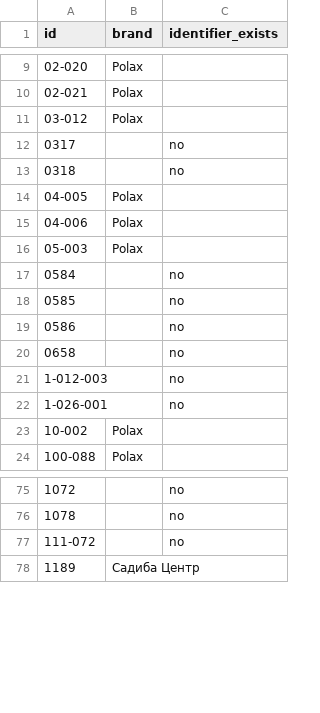
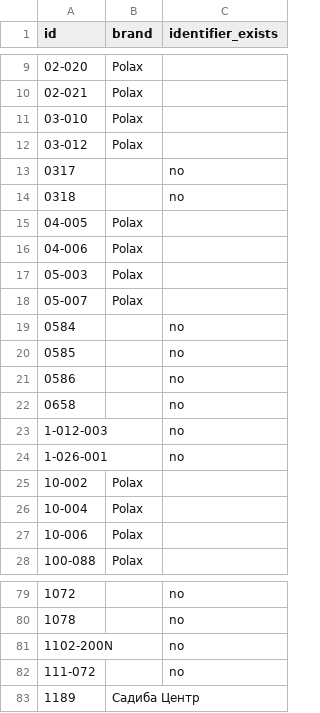
Before and after one commit to enagrosvit-beep/pub, a TSV file: audyt-1680/dofid-Едім.tsv, drawn as a sheet; only a part is shown, gaps mark what is left out; the diff names each change by its address in the sheet, - before the commit and + after, or states it on an @@ line.

```diff
--- a/audyt-1680/dofid-Едім.tsv
+++ b/audyt-1680/dofid-Едім.tsv
+row 11: 03-010 | Polax
+row 18: 05-007 | Polax
+row 26: 10-004 | Polax
+row 27: 10-006 | Polax
+row 81: 1102-200N |  | no
```
Also changed, not shown: audyt-1680/dofid-Гарбуз.tsv, 1 other file.
